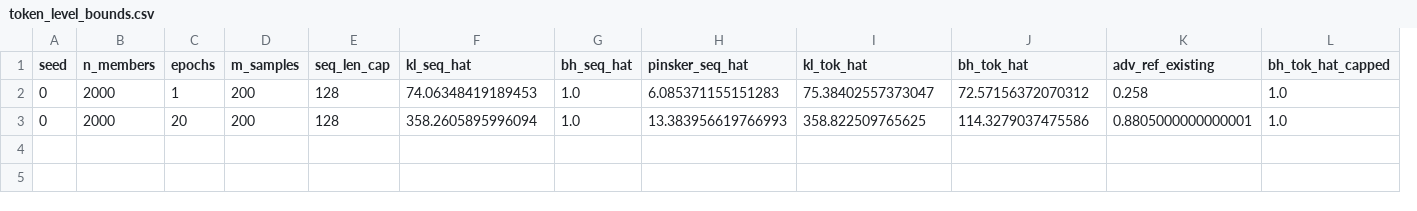
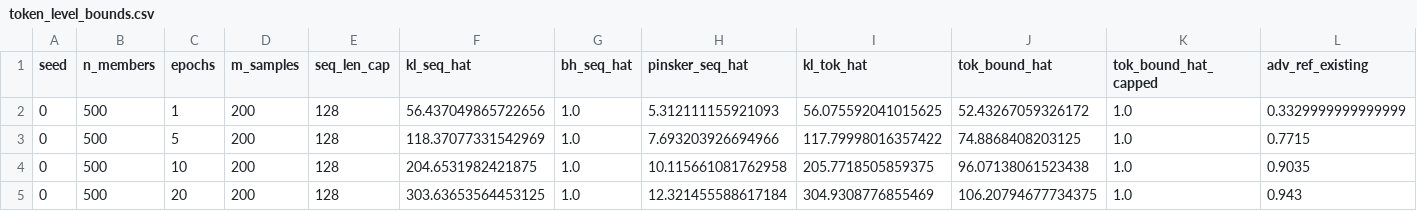
Before and after one commit to Jalalbaim/MIA_Finetuned_LLMs, a CSV file: token_level/token_level_bounds.csv, drawn as a sheet; removed rows and columns are numbered as before the commit, all else as after; the diff names each change by its address in the sheet, - before the commit and + after, or states it on an @@ line.

Commit message:
token min (pinsker, BH)

```diff
--- a/token_level/token_level_bounds.csv
+++ b/token_level/token_level_bounds.csv
+column K (tok_bound_hat_capped), row 2: 1.0; row 5: 1.0
-column L (bh_tok_hat_capped), rows 2-3: 1.0 | 1.0
-J1: bh_tok_hat
+J1: tok_bound_hat
-B2 (n_members): 2000
+B2 (n_members): 500
-F2 (kl_seq_hat): 74.06348419189453
+F2 (kl_seq_hat): 56.437049865722656
-H2 (pinsker_seq_hat): 6.085371155151283
+H2 (pinsker_seq_hat): 5.312111155921093
-I2 (kl_tok_hat): 75.38402557373047
+I2 (kl_tok_hat): 56.075592041015625
-J2 (tok_bound_hat): 72.57156372070312
+J2 (tok_bound_hat): 52.43267059326172
-L2 (adv_ref_existing): 0.258
+L2 (adv_ref_existing): 0.3329999999999999
+row 3: 0 | 500 | 5 | 200 | 128 | 118.37077331542969 | 1.0 | 7.693203926694966 | 117.79998016357422 | 74.8868408203125 | 1.0 | 0.7715
+row 4: 0 | 500 | 10 | 200 | 128 | 204.6531982421875 | 1.0 | 10.115661081762958 | 205.7718505859375 | 96.07138061523438 | 1.0 | 0.9035
-B5 (n_members): 2000
+B5 (n_members): 500
-F5 (kl_seq_hat): 358.2605895996094
+F5 (kl_seq_hat): 303.63653564453125
-H5 (pinsker_seq_hat): 13.383956619766993
+H5 (pinsker_seq_hat): 12.321455588617184
-I5 (kl_tok_hat): 358.822509765625
+I5 (kl_tok_hat): 304.9308776855469
-J5 (tok_bound_hat): 114.3279037475586
+J5 (tok_bound_hat): 106.20794677734375
-L5 (adv_ref_existing): 0.8805000000000001
+L5 (adv_ref_existing): 0.943
```
Also changed, not shown: 2 other files.
